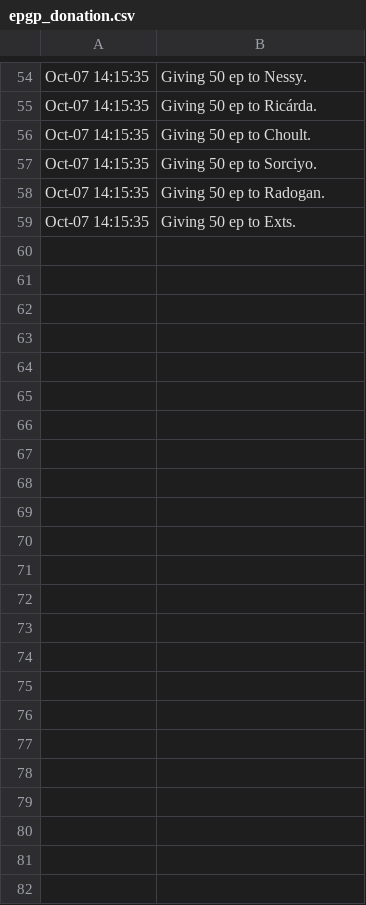
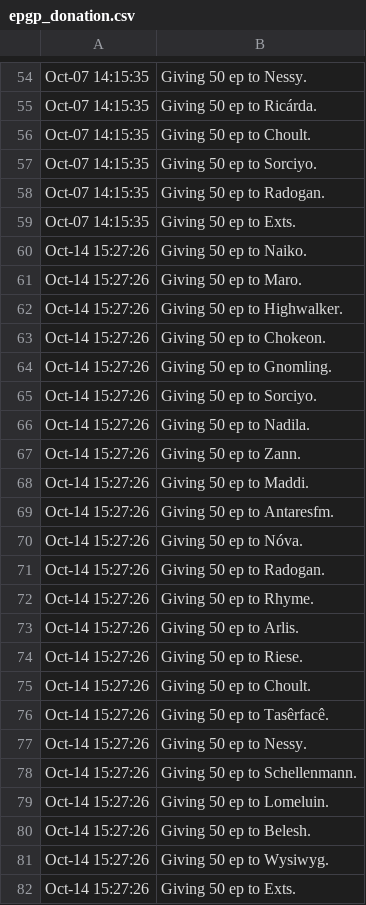
Before and after one commit to LessIsMoreGuild/LessIsMoreGuild.github.io, a CSV file: epgp_donation.csv, drawn as a sheet; only a part is shown, gaps mark what is left out; the diff names each change by its address in the sheet, - before the commit and + after, or states it on an @@ line.

Commit message:
Update epgp_donation.csv

```diff
--- a/epgp_donation.csv
+++ b/epgp_donation.csv
+row 60: Oct-14 15:27:26 | Giving 50 ep to Naiko.
+row 61: Oct-14 15:27:26 | Giving 50 ep to Maro.
+row 62: Oct-14 15:27:26 | Giving 50 ep to Highwalker.
+row 63: Oct-14 15:27:26 | Giving 50 ep to Chokeon.
+row 64: Oct-14 15:27:26 | Giving 50 ep to Gnomling.
+row 65: Oct-14 15:27:26 | Giving 50 ep to Sorciyo.
+row 66: Oct-14 15:27:26 | Giving 50 ep to Nadila.
+row 67: Oct-14 15:27:26 | Giving 50 ep to Zann.
+row 68: Oct-14 15:27:26 | Giving 50 ep to Maddi.
+row 69: Oct-14 15:27:26 | Giving 50 ep to Antaresfm.
+row 70: Oct-14 15:27:26 | Giving 50 ep to Nóva.
+row 71: Oct-14 15:27:26 | Giving 50 ep to Radogan.
+row 72: Oct-14 15:27:26 | Giving 50 ep to Rhyme.
+row 73: Oct-14 15:27:26 | Giving 50 ep to Arlis.
+row 74: Oct-14 15:27:26 | Giving 50 ep to Riese.
+row 75: Oct-14 15:27:26 | Giving 50 ep to Choult.
+row 76: Oct-14 15:27:26 | Giving 50 ep to Tasêrfacê.
+row 77: Oct-14 15:27:26 | Giving 50 ep to Nessy.
+row 78: Oct-14 15:27:26 | Giving 50 ep to Schellenmann.
+row 79: Oct-14 15:27:26 | Giving 50 ep to Lomeluin.
+row 80: Oct-14 15:27:26 | Giving 50 ep to Belesh.
+row 81: Oct-14 15:27:26 | Giving 50 ep to Wysiwyg.
+row 82: Oct-14 15:27:26 | Giving 50 ep to Exts.
```
